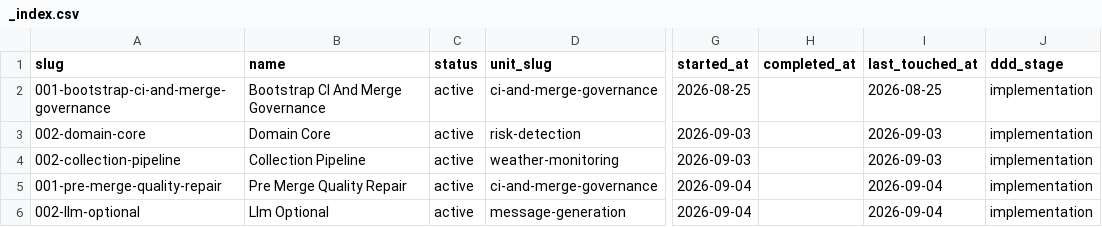
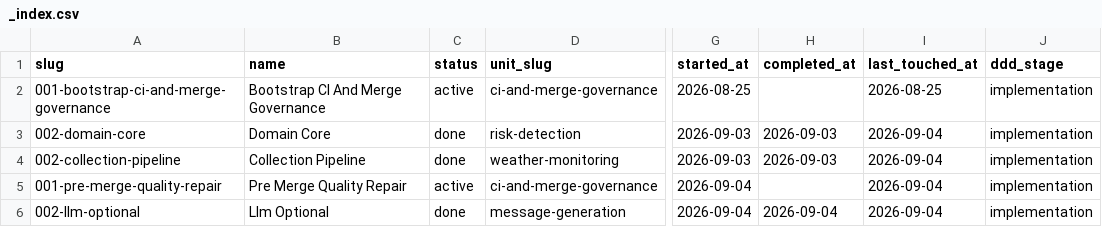
Before and after one commit to tablitomax-dev/Desafio_5_Insurminds_Meteorologico, a CSV file: memory-bank/bolts/_index.csv, drawn as a sheet; only a part is shown, gaps mark what is left out; the diff names each change by its address in the sheet, - before the commit and + after, or states it on an @@ line.

Commit message:
docs(root): readme da demo e fechamento do intent 002 (#12)
- README de apresentacao para a banca: problema, demo (offline/online/LLM), regras de risco, arquitetura hexagonal e qualidade

- intent 002 -> done (7/7 stories; PRs 6, 7 e 11) com criterios de aceite marcados; bolts do intent -> done; indices e maintenance-log atualizados

```diff
--- a/memory-bank/bolts/_index.csv
+++ b/memory-bank/bolts/_index.csv
-C3:C4 (status): active
+C3:C4 (status): done
-H3:H4 (completed_at): (empty)
+H3:H4 (completed_at): 2026-09-03
-I3:I4 (last_touched_at): 2026-09-03
+I3:I4 (last_touched_at): 2026-09-04
-C6 (status): active
+C6 (status): done
-H6 (completed_at): (empty)
+H6 (completed_at): 2026-09-04
```
Also changed, not shown: memory-bank/intents/_index.csv, 7 other files.
